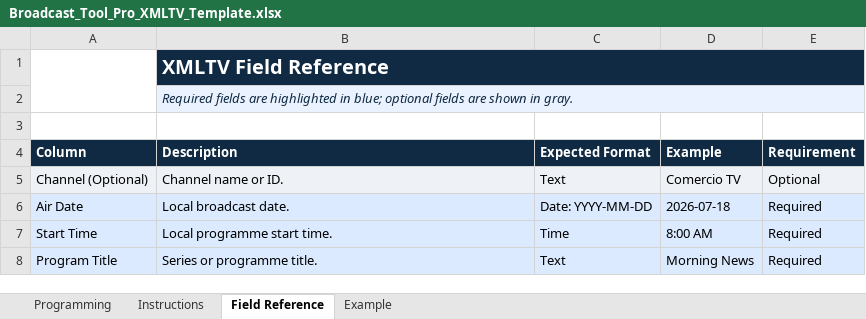
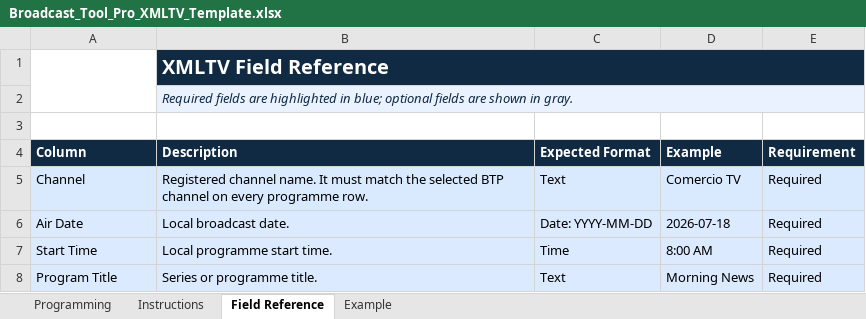
Before and after one commit to leiyanc/broadcasttoolpro, an Excel workbook: backend/assets/Broadcast_Tool_Pro_XMLTV_Template.xlsx, sheet Field Reference, drawn as a sheet; only a part is shown; values as stored, in another font and other column widths than the file's, no borders; charts and pictures not drawn; removed rows and columns are numbered as before the commit, all else as after; the diff names each change by its address in the sheet, - before the commit and + after, or states it on an @@ line.

Commit message:
Enforce registered channel identity

```diff
--- a/backend/assets/Broadcast_Tool_Pro_XMLTV_Template.xlsx (sheet Field Reference)
+++ b/backend/assets/Broadcast_Tool_Pro_XMLTV_Template.xlsx (sheet Field Reference)
-row 5: Channel (Optional) | Channel name or ID. | Text | Comercio TV | Optional
+row 5: Channel | Registered channel name. It must match the selected BTP channel on every programme row. | Text | Comercio TV | Required
```
Also changed, not shown: sheet Instructions, sheet Example, sheet Programming, charts or pictures, 26 other files.
